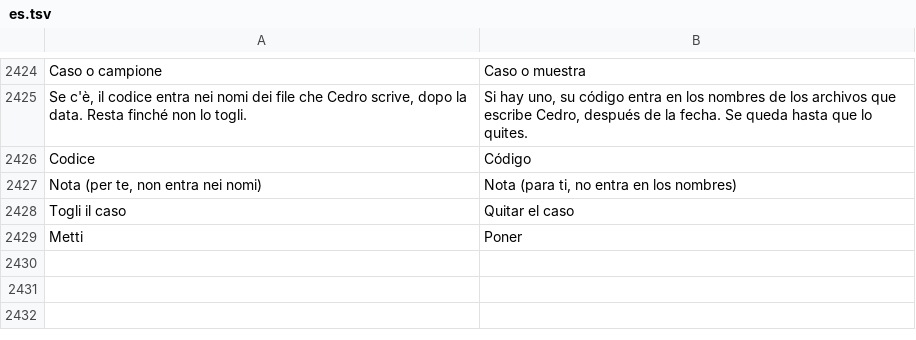
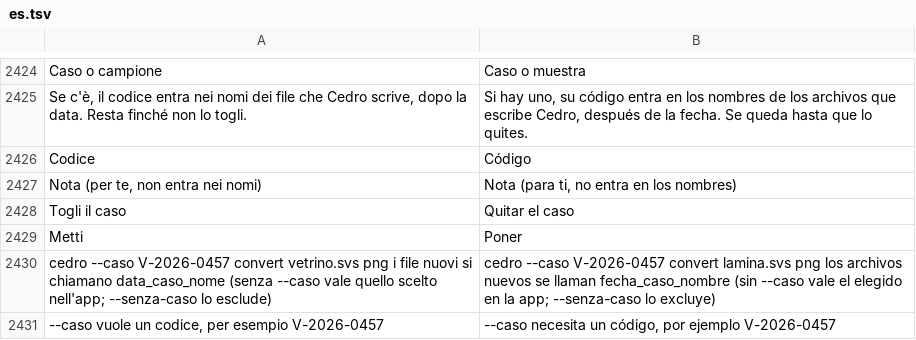
Before and after one commit to realfulvio/cedro, a TSV file: i18n/es.tsv, drawn as a sheet; only a part is shown, gaps mark what is left out; the diff names each change by its address in the sheet, - before the commit and + after, or states it on an @@ line.

```diff
--- a/i18n/es.tsv
+++ b/i18n/es.tsv
+row 2430: cedro --caso V-2026-0457 convert vetrino.svs png i file nuovi si chiamano data_caso_nome (senza --caso vale quello scelto nell'app; --senza-caso lo esclude) | cedro --caso V-2026-0457 convert lamina.svs png los archivos nuevos se llaman fecha_caso_nombre (sin --caso vale el elegido en la app; --senza-caso lo excluye)
+row 2431: --caso vuole un codice, per esempio V-2026-0457 | --caso necesita un código, por ejemplo V-2026-0457
```
Also changed, not shown: i18n/de.tsv, i18n/en.tsv, 8 other files.
